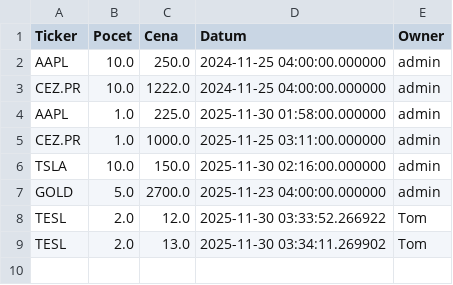
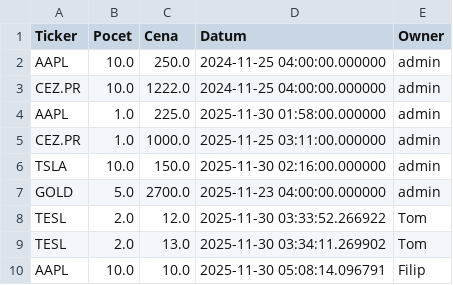
Before and after one commit to Poutniiik/Moje-Investice, a CSV file: portfolio_data.csv, drawn as a sheet.

Commit message:
Update Filip

```diff
--- a/portfolio_data.csv
+++ b/portfolio_data.csv
@@ -9 +9,2 @@ TESL,2.0,12.0,2025-11-30 03:33:52.266922,Tom
 TESL,2.0,13.0,2025-11-30 03:34:11.269902,Tom
+AAPL,10.0,10.0,2025-11-30 05:08:14.096791,Filip
```
